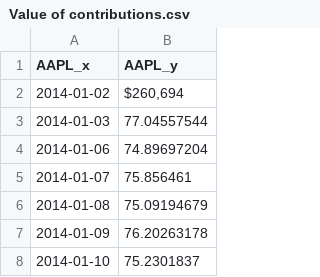
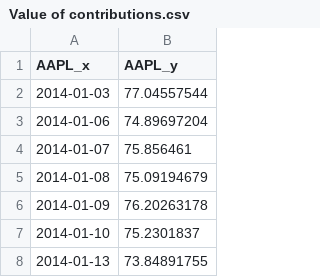
Before and after one commit to theFIlosopher/Investment-Value-Time-Data, a CSV file: Value of contributions.csv, drawn as a sheet; only a part is shown; the shorter side is filled out with more unchanged rows; the diff names each change by its address in the sheet, - before the commit and + after, or states it on an @@ line.

Commit message:
Update Value of contributions.csv

```diff
--- a/Value of contributions.csv
+++ b/Value of contributions.csv
-row 2: 2014-01-02 | $260,694
```
